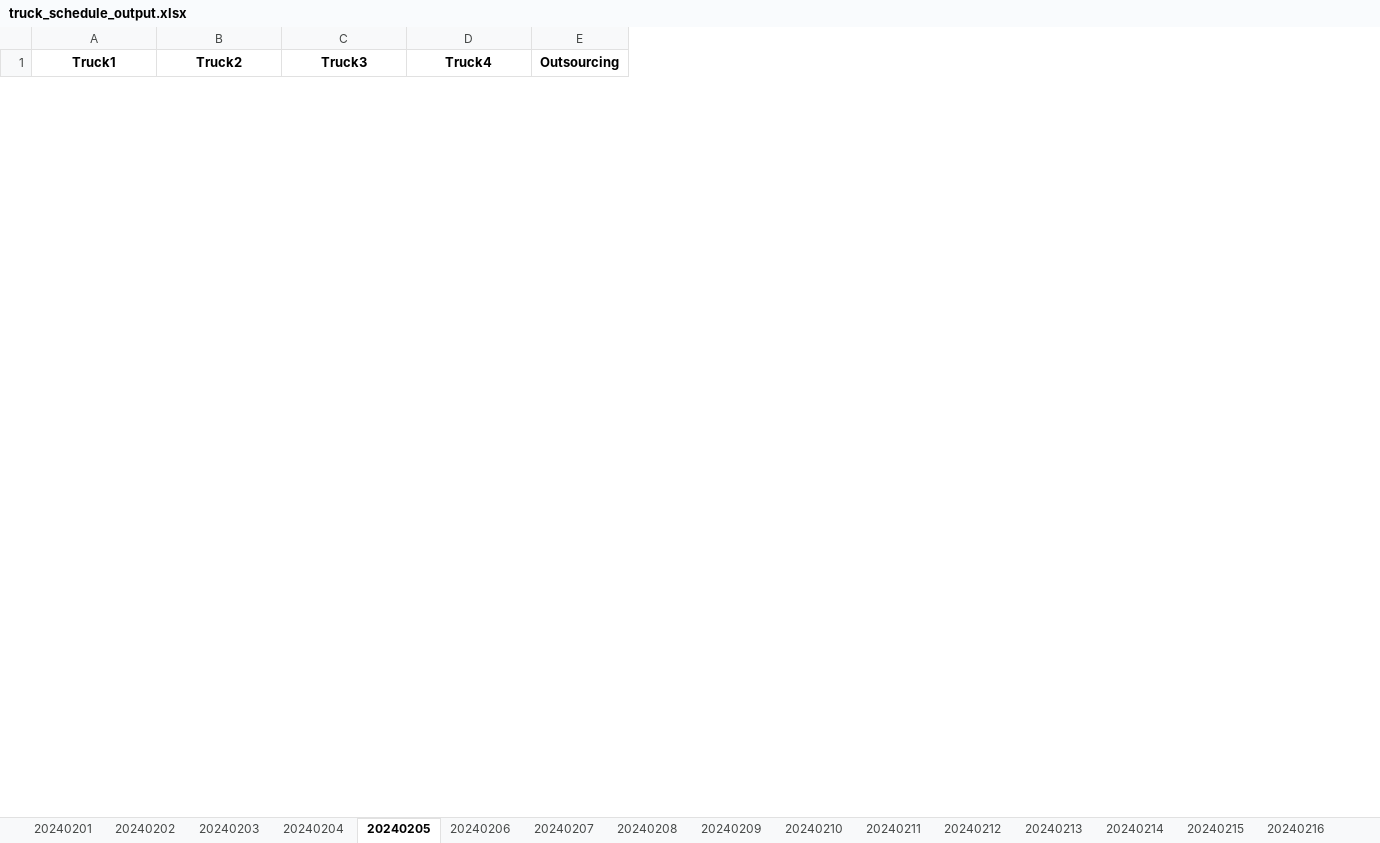
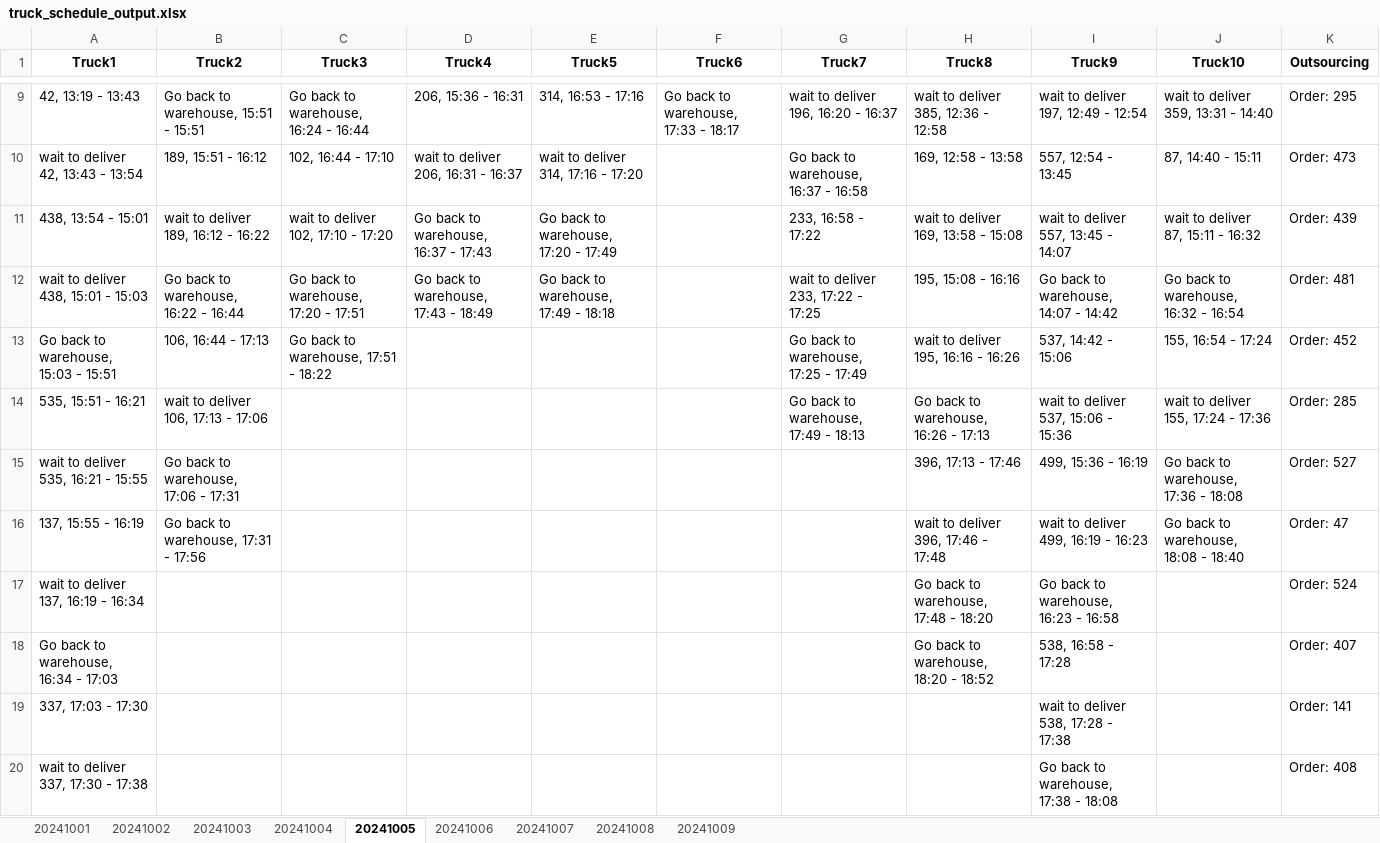
Before and after one commit to chatmethar-comp/GeneticAlgorithmTruckLife, an Excel workbook: truck_schedule_output.xlsx, sheet 20241005, drawn as a sheet; only a part is shown, gaps mark what is left out; values as stored, in another font and other column widths than the file's, no borders; the diff covers the shown part only; the diff names each change by its address in the sheet, - before the commit and + after, or states it on an @@ line.

Commit message:
Done
Last version from me in this internship. The code is work as intended but the performance is not optimal right now. In summary the system will input the order with fixed delivery date and time, the truck data and product info and it will output the delivery plan for each day and each truck all the truck can also go back to the warehouse to recieve more item to deliver

```diff
--- a/truck_schedule_output.xlsx (sheet 20241005)
+++ b/truck_schedule_output.xlsx (sheet 20241005)
-sheet tab: 20240201
+sheet tab: 20241001
-sheet tab: 20240202
+sheet tab: 20241002
-sheet tab: 20240203
+sheet tab: 20241003
-sheet tab: 20240204
+sheet tab: 20241004
-sheet tab: 20240205
+sheet tab: 20241005
-sheet tab: 20240206
+sheet tab: 20241006
-sheet tab: 20240207
+sheet tab: 20241007
-sheet tab: 20240208
+sheet tab: 20241008
-sheet tab: 20240209
+sheet tab: 20241009
-sheet tab: 20240210
-sheet tab: 20240211
-sheet tab: 20240212
-sheet tab: 20240213
-sheet tab: 20240214
-sheet tab: 20240215
-sheet tab: 20240216
+column E (Truck5), empty
+column F (Truck6), empty
+column G (Truck7), empty
+column H (Truck8), empty
+column I (Truck9), empty
+column J (Truck10), empty
+row 9: 42, 13:19 - 13:43 | Go back to warehouse, 15:51 - 15:51 | Go back to warehouse, 16:24 - 16:44 | 206, 15:36 - 16:31 | 314, 16:53 - 17:16 | Go back to warehouse, 17:33 - 18:17 | wait to deliver 196, 16:20 - 16:37 | wait to deliver 385, 12:36 - 12:58 | wait to deliver 197, 12:49 - 12:54 | wait to deliver 359, 13:31 - 14:40 | Order: 295
+row 10: wait to deliver 42, 13:43 - 13:54 | 189, 15:51 - 16:12 | 102, 16:44 - 17:10 | wait to deliver 206, 16:31 - 16:37 | wait to deliver 314, 17:16 - 17:20 |  | Go back to warehouse, 16:37 - 16:58 | 169, 12:58 - 13:58 | 557, 12:54 - 13:45 | 87, 14:40 - 15:11 | Order: 473
+row 11: 438, 13:54 - 15:01 | wait to deliver 189, 16:12 - 16:22 | wait to deliver 102, 17:10 - 17:20 | Go back to warehouse, 16:37 - 17:43 | Go back to warehouse, 17:20 - 17:49 |  | 233, 16:58 - 17:22 | wait to deliver 169, 13:58 - 15:08 | wait to deliver 557, 13:45 - 14:07 | wait to deliver 87, 15:11 - 16:32 | Order: 439
+row 12: wait to deliver 438, 15:01 - 15:03 | Go back to warehouse, 16:22 - 16:44 | Go back to warehouse, 17:20 - 17:51 | Go back to warehouse, 17:43 - 18:49 | Go back to warehouse, 17:49 - 18:18 |  | wait to deliver 233, 17:22 - 17:25 | 195, 15:08 - 16:16 | Go back to warehouse, 14:07 - 14:42 | Go back to warehouse, 16:32 - 16:54 | Order: 481
+row 13: Go back to warehouse, 15:03 - 15:51 | 106, 16:44 - 17:13 | Go back to warehouse, 17:51 - 18:22 |  |  |  | Go back to warehouse, 17:25 - 17:49 | wait to deliver 195, 16:16 - 16:26 | 537, 14:42 - 15:06 | 155, 16:54 - 17:24 | Order: 452
+row 14: 535, 15:51 - 16:21 | wait to deliver 106, 17:13 - 17:06 |  |  |  |  | Go back to warehouse, 17:49 - 18:13 | Go back to warehouse, 16:26 - 17:13 | wait to deliver 537, 15:06 - 15:36 | wait to deliver 155, 17:24 - 17:36 | Order: 285
+row 15: wait to deliver 535, 16:21 - 15:55 | Go back to warehouse, 17:06 - 17:31 |  |  |  |  |  | 396, 17:13 - 17:46 | 499, 15:36 - 16:19 | Go back to warehouse, 17:36 - 18:08 | Order: 527
+row 16: 137, 15:55 - 16:19 | Go back to warehouse, 17:31 - 17:56 |  |  |  |  |  | wait to deliver 396, 17:46 - 17:48 | wait to deliver 499, 16:19 - 16:23 | Go back to warehouse, 18:08 - 18:40 | Order: 47
+row 17: wait to deliver 137, 16:19 - 16:34 |  |  |  |  |  |  | Go back to warehouse, 17:48 - 18:20 | Go back to warehouse, 16:23 - 16:58 |  | Order: 524
+row 18: Go back to warehouse, 16:34 - 17:03 |  |  |  |  |  |  | Go back to warehouse, 18:20 - 18:52 | 538, 16:58 - 17:28 |  | Order: 407
+row 19: 337, 17:03 - 17:30 |  |  |  |  |  |  |  | wait to deliver 538, 17:28 - 17:38 |  | Order: 141
+row 20: wait to deliver 337, 17:30 - 17:38 |  |  |  |  |  |  |  | Go back to warehouse, 17:38 - 18:08 |  | Order: 408
```
Also changed, not shown: 11 added rows and 5 removed rows elsewhere in this sheet, sheet 20241004, sheet 20241003, sheet 20241008, sheet 20241007, sheet 20241006, sheet 20241002, 2 more sheets, 4 other files.
